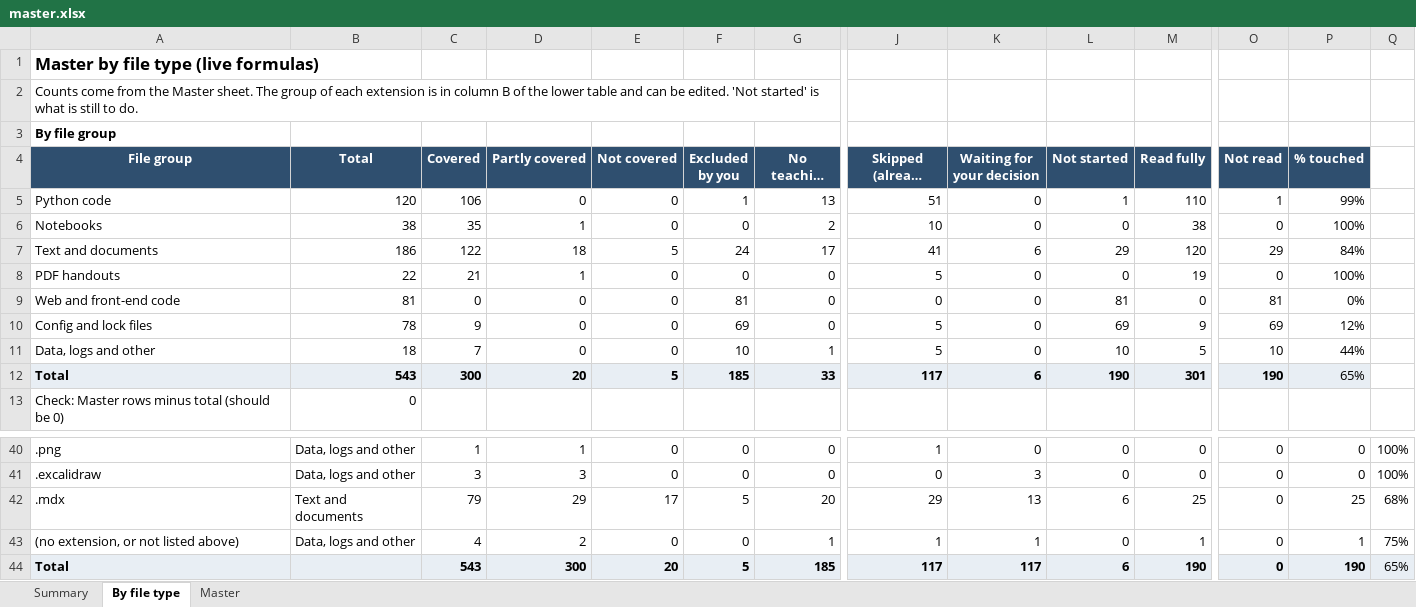
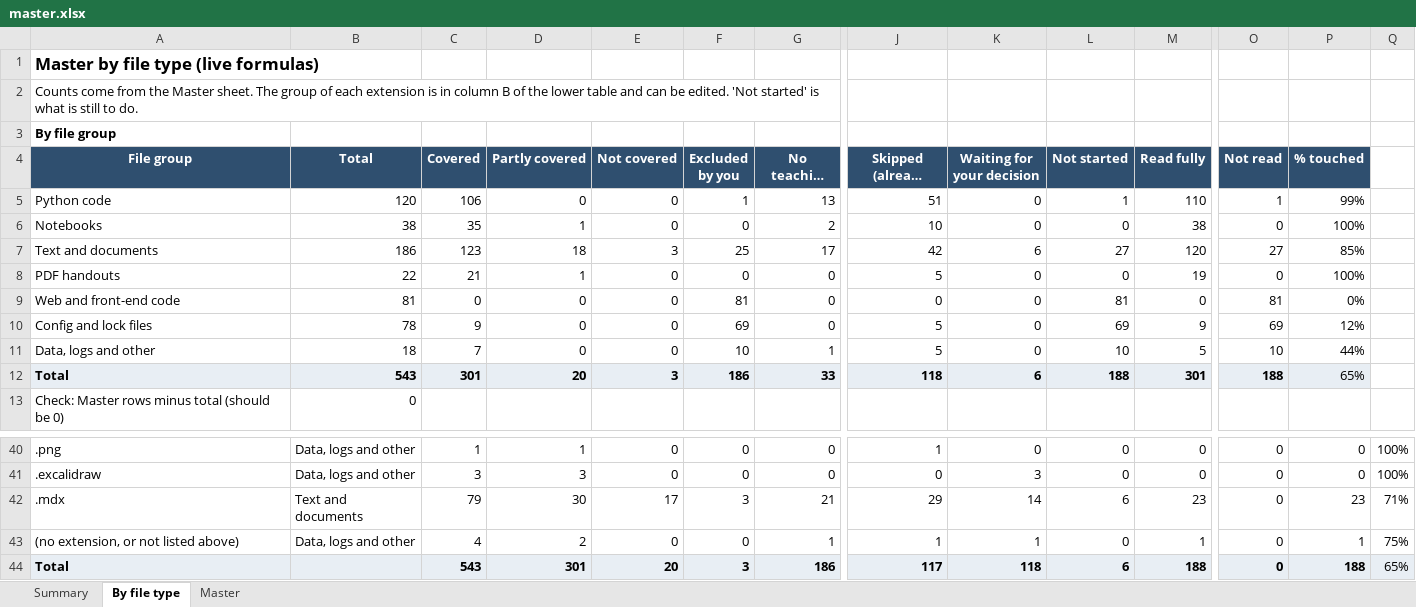
Before and after one commit to kiaanwankhede/MyNotes, an Excel workbook: master/master.xlsx, sheet By file type, drawn as a sheet; only a part is shown, gaps mark what is left out; long unchanged cells end in …; values as stored, in another font and other column widths than the file's, no borders; the diff names each change by its address in the sheet, - before the commit and + after, or states it on an @@ line.

```diff
--- a/master/master.xlsx (sheet By file type)
+++ b/master/master.xlsx (sheet By file type)
-C7 (Covered): 122
+C7 (Covered): 123
-E7 (Not covered): 5
+E7 (Not covered): 3
-F7 (Excluded by you): 24
+F7 (Excluded by you): 25
-J7 (Skipped (already covered)): 41
+J7 (Skipped (already covered)): 42
-L7 (Not started): 29
+L7 (Not started): 27
-O7 (Not read): 29
+O7 (Not read): 27
-P7 (% touched): 84%
+P7 (% touched): 85%
-C12 (Covered): 300
+C12 (Covered): 301
-E12 (Not covered): 5
+E12 (Not covered): 3
-F12 (Excluded by you): 185
+F12 (Excluded by you): 186
-J12 (Skipped (already covered)): 117
+J12 (Skipped (already covered)): 118
-L12 (Not started): 190
+L12 (Not started): 188
-O12 (Not read): 190
+O12 (Not read): 188
-D42 (Partly covered): 29
+D42 (Partly covered): 30
-F42 (Excluded by you): 5
+F42 (Excluded by you): 3
-G42 (No teaching content): 20
+G42 (No teaching content): 21
-K42 (Waiting for your decision): 13
+K42 (Waiting for your decision): 14
-M42 (Read fully): 25
+M42 (Read fully): 23
-P42 (% touched): 25
+P42 (% touched): 23
-Q42: 68%
+Q42: 71%
-D44 (Partly covered): 300
+D44 (Partly covered): 301
-F44 (Excluded by you): 5
+F44 (Excluded by you): 3
-G44 (No teaching content): 185
+G44 (No teaching content): 186
-K44 (Waiting for your decision): 117
+K44 (Waiting for your decision): 118
-M44 (Read fully): 190
+M44 (Read fully): 188
-P44 (% touched): 190
+P44 (% touched): 188
```
Also changed, not shown: sheet Master.
